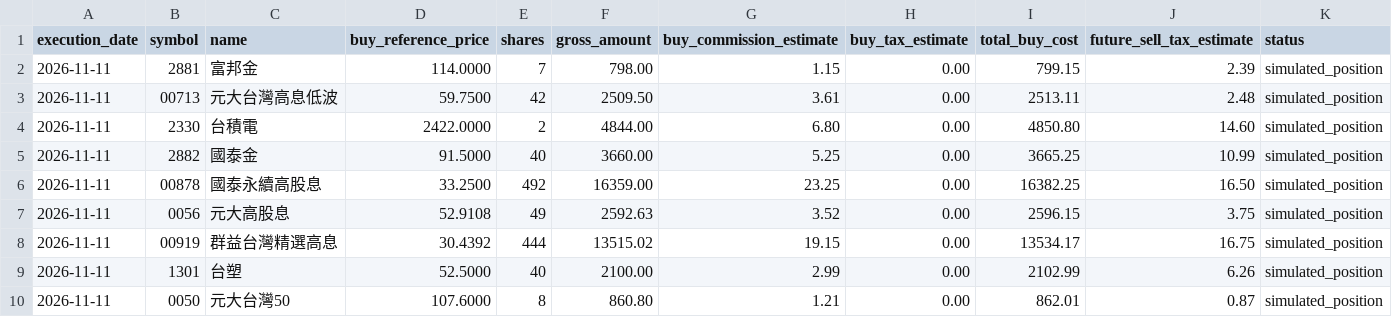
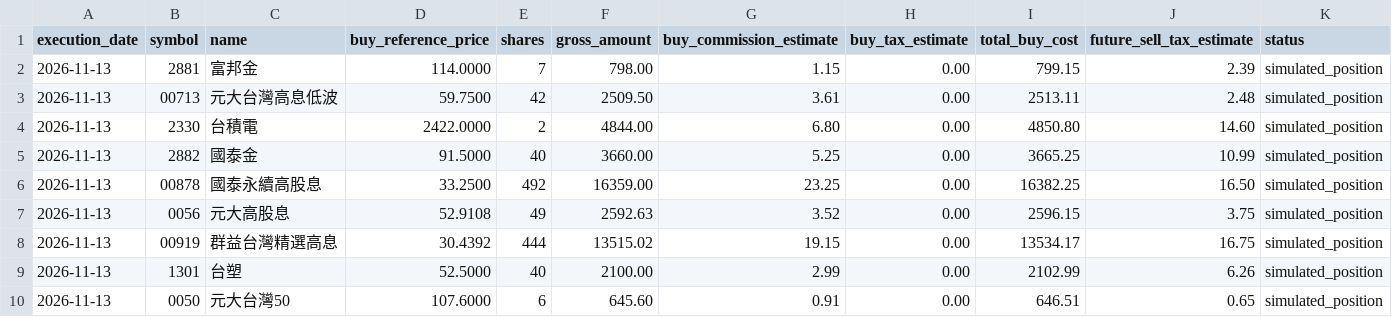
Before and after one commit to TonyTCFu/futienchun-com-dashboard, a CSV file: data/simulated_positions_latest.csv, drawn as a sheet.

```diff
--- a/data/simulated_positions_latest.csv
+++ b/data/simulated_positions_latest.csv
@@ -1,10 +1,10 @@
 execution_date,symbol,name,buy_reference_price,shares,gross_amount,buy_commission_estimate,buy_tax_estimate,total_buy_cost,future_sell_tax_estimate,status
-2026-11-11,2881,富邦金,114.0000,7,798.00,1.15,0.00,799.15,2.39,simulated_position
-2026-11-11,00713,元大台灣高息低波,59.7500,42,2509.50,3.61,0.00,2513.11,2.48,simulated_position
-2026-11-11,2330,台積電,2422.0000,2,4844.00,6.80,0.00,4850.80,14.60,simulated_position
-2026-11-11,2882,國泰金,91.5000,40,3660.00,5.25,0.00,3665.25,10.99,simulated_position
-2026-11-11,00878,國泰永續高股息,33.2500,492,16359.00,23.25,0.00,16382.25,16.50,simulated_position
-2026-11-11,0056,元大高股息,52.9108,49,2592.63,3.52,0.00,2596.15,3.75,simulated_position
-2026-11-11,00919,群益台灣精選高息,30.4392,444,13515.02,19.15,0.00,13534.17,16.75,simulated_position
-2026-11-11,1301,台塑,52.5000,40,2100.00,2.99,0.00,2102.99,6.26,simulated_position
-2026-11-11,0050,元大台灣50,107.6000,8,860.80,1.21,0.00,862.01,0.87,simulated_position
+2026-11-13,2881,富邦金,114.0000,7,798.00,1.15,0.00,799.15,2.39,simulated_position
+2026-11-13,00713,元大台灣高息低波,59.7500,42,2509.50,3.61,0.00,2513.11,2.48,simulated_position
+2026-11-13,2330,台積電,2422.0000,2,4844.00,6.80,0.00,4850.80,14.60,simulated_position
+2026-11-13,2882,國泰金,91.5000,40,3660.00,5.25,0.00,3665.25,10.99,simulated_position
+2026-11-13,00878,國泰永續高股息,33.2500,492,16359.00,23.25,0.00,16382.25,16.50,simulated_position
+2026-11-13,0056,元大高股息,52.9108,49,2592.63,3.52,0.00,2596.15,3.75,simulated_position
+2026-11-13,00919,群益台灣精選高息,30.4392,444,13515.02,19.15,0.00,13534.17,16.75,simulated_position
+2026-11-13,1301,台塑,52.5000,40,2100.00,2.99,0.00,2102.99,6.26,simulated_position
+2026-11-13,0050,元大台灣50,107.6000,6,645.60,0.91,0.00,646.51,0.65,simulated_position
```
Also changed, not shown: data/model_portfolio_2026-06-03.csv, data/model_portfolio_latest.csv, 5 other files.
